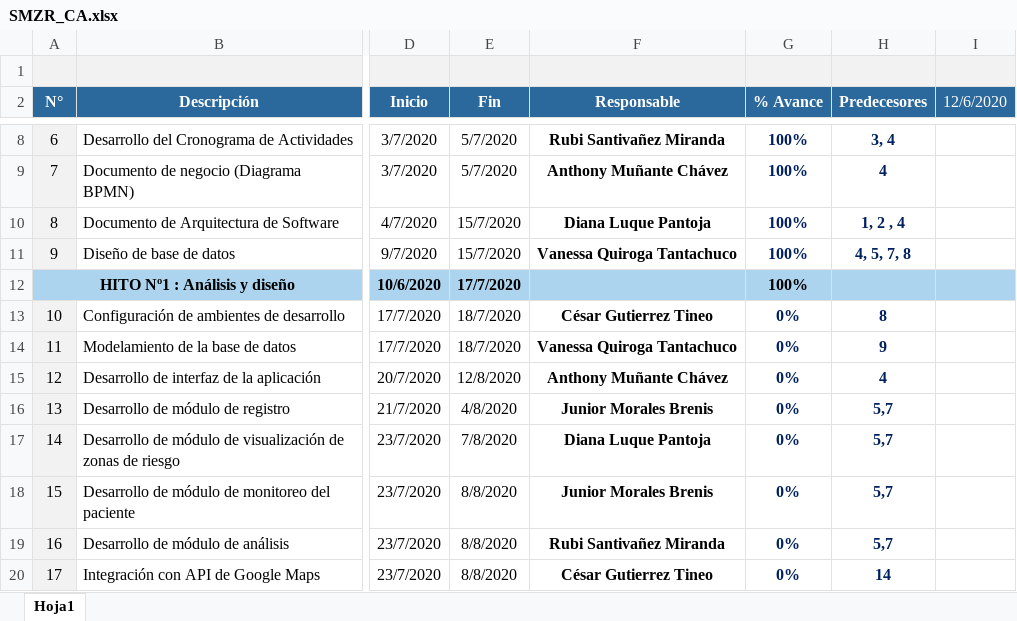
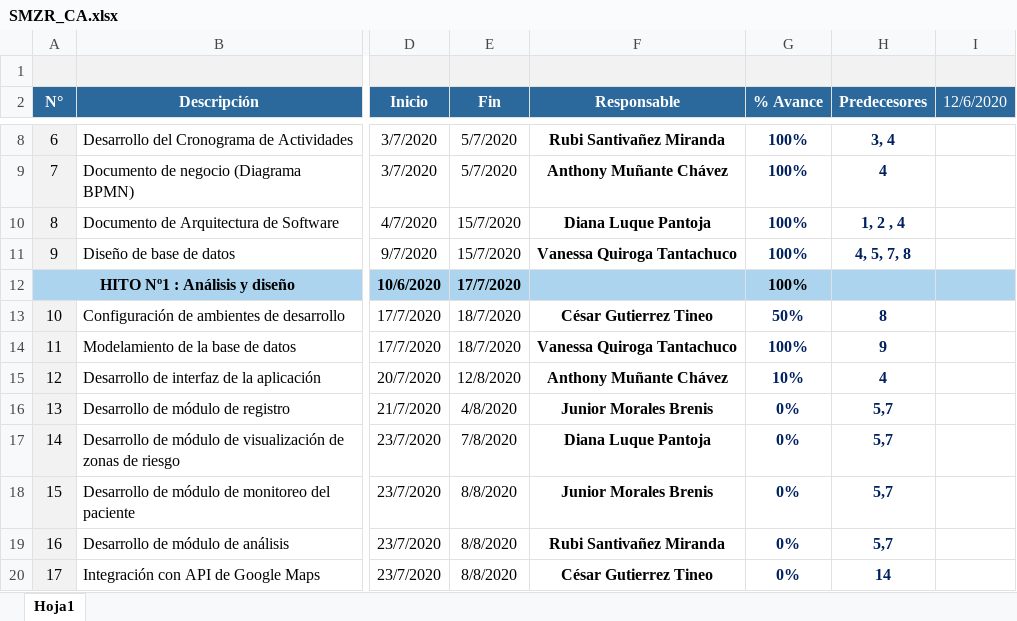
Before and after one commit to gutierreztineo/RebroteSolution, an Excel workbook: Desarrollo/SMZR/Gestión/SMZR_CA.xlsx, sheet Hoja1, drawn as a sheet; only a part is shown, gaps mark what is left out; values as stored, in another font and other column widths than the file's, no borders; the diff names each change by its address in the sheet, - before the commit and + after, or states it on an @@ line.

Commit message:
Actuualización de cronograma

```diff
--- a/Desarrollo/SMZR/Gestión/SMZR_CA.xlsx (sheet Hoja1)
+++ b/Desarrollo/SMZR/Gestión/SMZR_CA.xlsx (sheet Hoja1)
-G13 (% Avance): 0%
+G13 (% Avance): 50%
-G14 (% Avance): 0%
+G14 (% Avance): 100%
-G15 (% Avance): 0%
+G15 (% Avance): 10%
```
